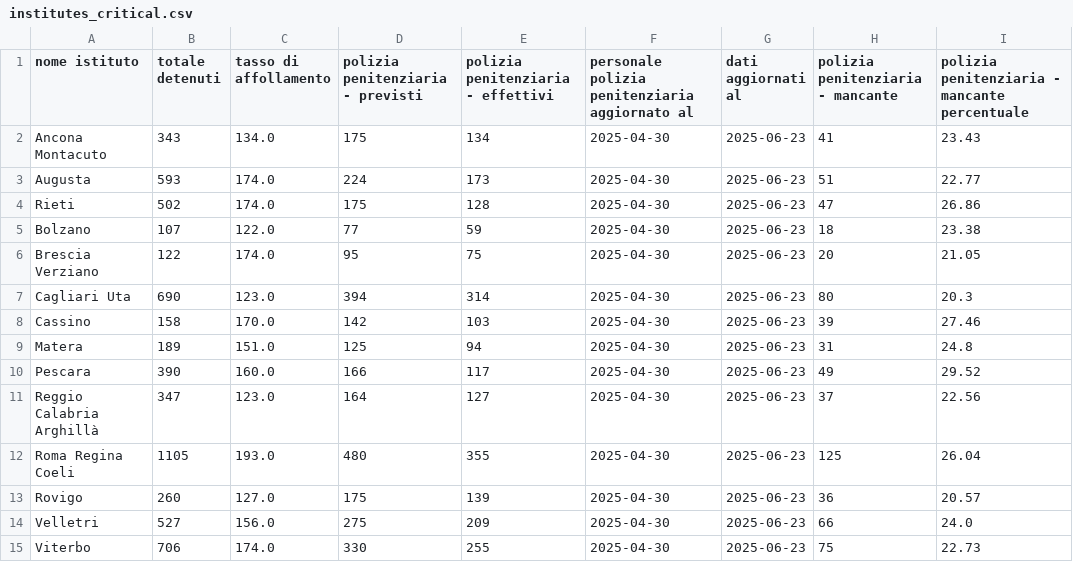
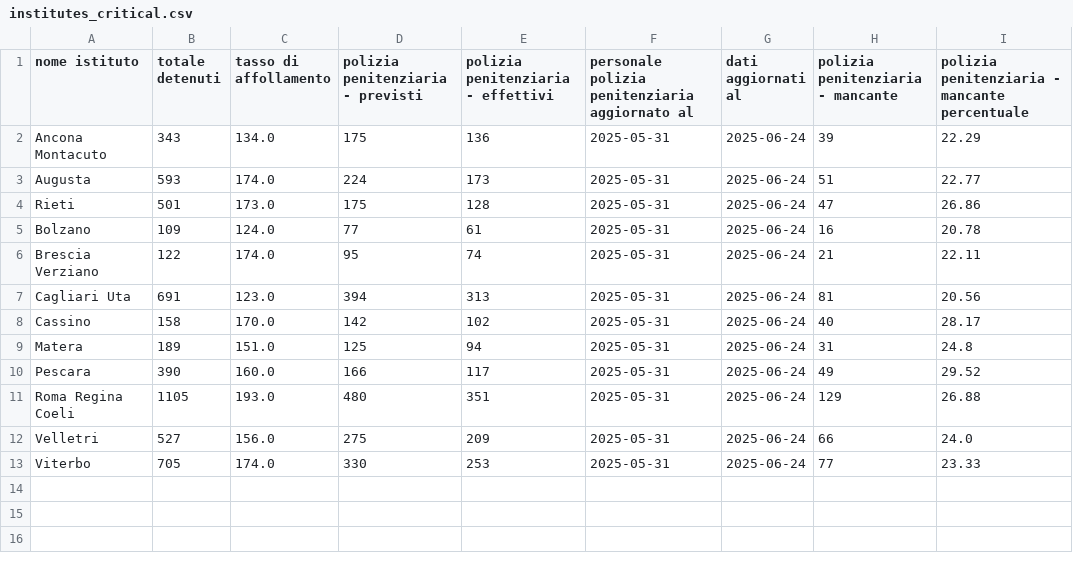
Before and after one commit to marcodallastella/sovraffollamento_carcerario, a CSV file: outputs/viz/institutes_critical.csv, drawn as a sheet.

```diff
--- a/outputs/viz/institutes_critical.csv
+++ b/outputs/viz/institutes_critical.csv
@@ -1,15 +1,13 @@
 nome istituto,totale detenuti,tasso di affollamento,polizia penitenziaria - previsti,polizia penitenziaria - effettivi,personale polizia penitenziaria aggiornato al,dati aggiornati al,polizia penitenziaria - mancante,polizia penitenziaria - mancante percentuale
-Ancona Montacuto,343,134.0,175,134,2025-04-30,2025-06-23,41,23.43
-Augusta,593,174.0,224,173,2025-04-30,2025-06-23,51,22.77
-Rieti,502,174.0,175,128,2025-04-30,2025-06-23,47,26.86
-Bolzano,107,122.0,77,59,2025-04-30,2025-06-23,18,23.38
-Brescia Verziano,122,174.0,95,75,2025-04-30,2025-06-23,20,21.05
-Cagliari Uta,690,123.0,394,314,2025-04-30,2025-06-23,80,20.3
-Cassino,158,170.0,142,103,2025-04-30,2025-06-23,39,27.46
-Matera,189,151.0,125,94,2025-04-30,2025-06-23,31,24.8
-Pescara,390,160.0,166,117,2025-04-30,2025-06-23,49,29.52
-Reggio Calabria Arghillà,347,123.0,164,127,2025-04-30,2025-06-23,37,22.56
-Roma Regina Coeli,1105,193.0,480,355,2025-04-30,2025-06-23,125,26.04
-Rovigo,260,127.0,175,139,2025-04-30,2025-06-23,36,20.57
-Velletri,527,156.0,275,209,2025-04-30,2025-06-23,66,24.0
-Viterbo,706,174.0,330,255,2025-04-30,2025-06-23,75,22.73
+Ancona Montacuto,343,134.0,175,136,2025-05-31,2025-06-24,39,22.29
+Augusta,593,174.0,224,173,2025-05-31,2025-06-24,51,22.77
+Rieti,501,173.0,175,128,2025-05-31,2025-06-24,47,26.86
+Bolzano,109,124.0,77,61,2025-05-31,2025-06-24,16,20.78
+Brescia Verziano,122,174.0,95,74,2025-05-31,2025-06-24,21,22.11
+Cagliari Uta,691,123.0,394,313,2025-05-31,2025-06-24,81,20.56
+Cassino,158,170.0,142,102,2025-05-31,2025-06-24,40,28.17
+Matera,189,151.0,125,94,2025-05-31,2025-06-24,31,24.8
+Pescara,390,160.0,166,117,2025-05-31,2025-06-24,49,29.52
+Roma Regina Coeli,1105,193.0,480,351,2025-05-31,2025-06-24,129,26.88
+Velletri,527,156.0,275,209,2025-05-31,2025-06-24,66,24.0
+Viterbo,705,174.0,330,253,2025-05-31,2025-06-24,77,23.33
```
Also changed, not shown: outputs/viz/institutes_most_recent.csv, outputs/viz/institutes_totals.csv, 4 other files.
